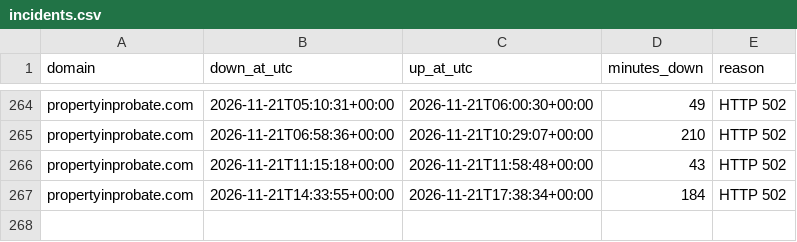
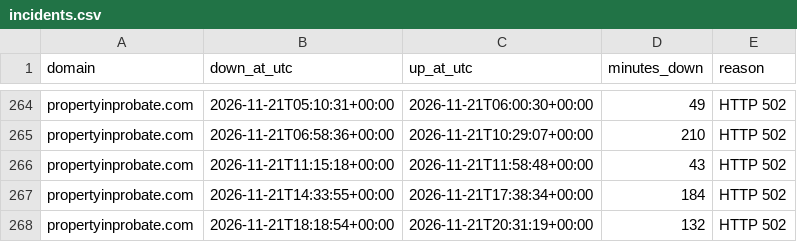
Before and after one commit to bchok75/uplcuptime, a CSV file: data/incidents.csv, drawn as a sheet; only a part is shown, gaps mark what is left out.

```diff
--- a/data/incidents.csv
+++ b/data/incidents.csv
@@ -267 +267,2 @@ propertyinprobate.com,2026-11-21T11:15:18+00:00,2026-11-21T11:58:48+00:00,43,HTT
 propertyinprobate.com,2026-11-21T14:33:55+00:00,2026-11-21T17:38:34+00:00,184,HTTP 502
+propertyinprobate.com,2026-11-21T18:18:54+00:00,2026-11-21T20:31:19+00:00,132,HTTP 502
```
Also changed, not shown: 2 other files.
